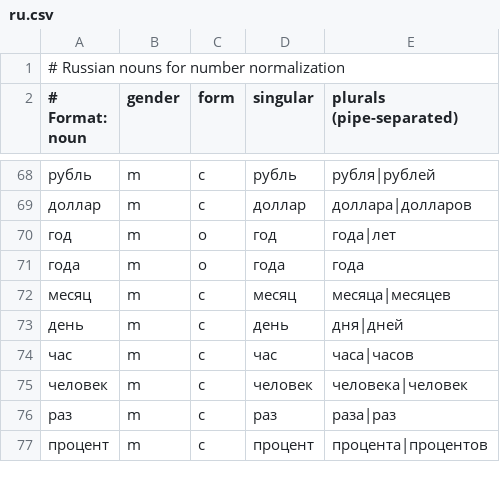
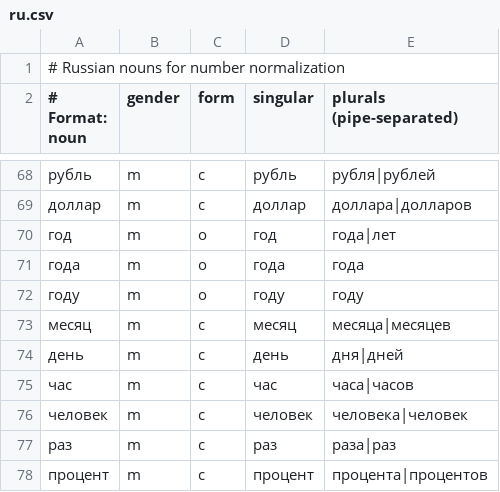
Before and after one commit to vpoluyaktov/biblio-audiobook-builder-tts, a CSV file: internal/normalize/data/ru.csv, drawn as a sheet; only a part is shown, gaps mark what is left out; the diff names each change by its address in the sheet, - before the commit and + after, or states it on an @@ line.

Commit message:
Fix Russian year normalization in prepositional case
- Added 'году' (prepositional case of 'год') to Russian noun database
- Extended DetectContext() to recognize 'году' and set prepositional case
- Added test case for year in prepositional case (В 1876 году)
- Updated Specification.md with fix details

Fixes incorrect year normalization:
- Before: В одна тысяча восемьсот семьдесят шесть году
- After: В одна тысяча восемьсот семьдесят шестом году

```diff
--- a/internal/normalize/data/ru.csv
+++ b/internal/normalize/data/ru.csv
+row 72: году | m | o | году | году
```
Also changed, not shown: 3 other files.
